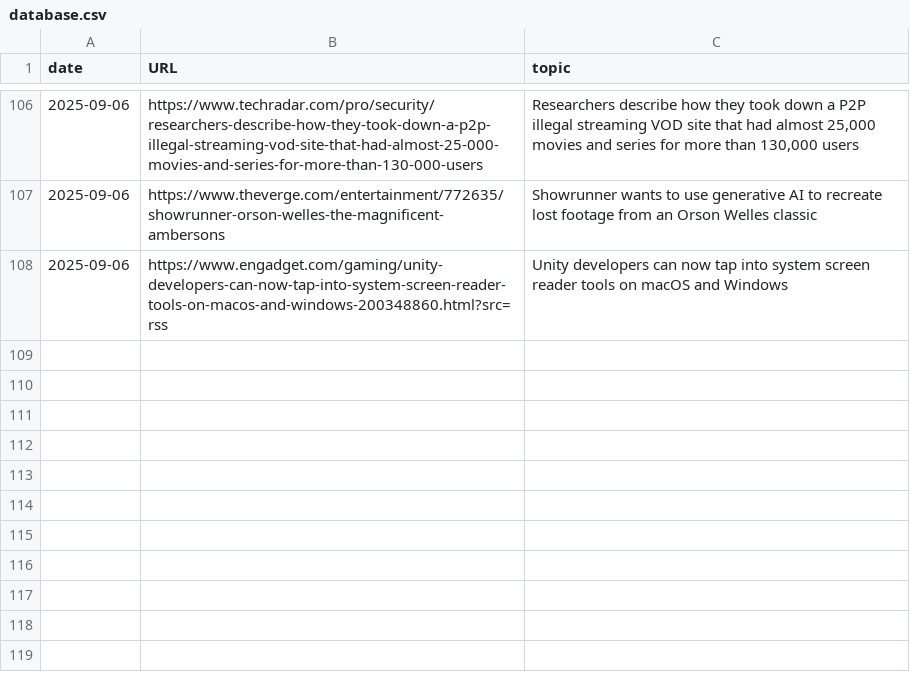
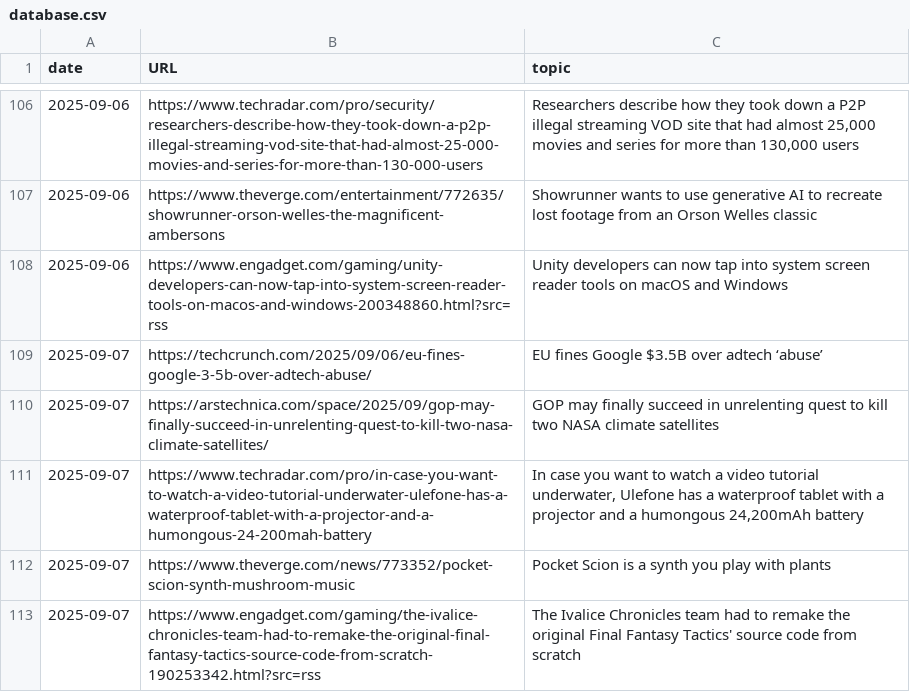
Before and after one commit to cheoljoo/english, a CSV file: database.csv, drawn as a sheet; only a part is shown, gaps mark what is left out.

```diff
--- a/database.csv
+++ b/database.csv
@@ -108 +108,6 @@ date,URL,topic
 2025-09-06,https://www.engadget.com/gaming/unity-developers-can-now-tap-into-system-screen-reader-tools-on-macos-and-windows-200348860.html?src=rss,Unity developers can now tap into system screen reader tools on macOS and Windows
+2025-09-07,https://techcrunch.com/2025/09/06/eu-fines-google-3-5b-over-adtech-abuse/,EU fines Google $3.5B over adtech ‘abuse’
+2025-09-07,https://arstechnica.com/space/2025/09/gop-may-finally-succeed-in-unrelenting-quest-to-kill-two-nasa-climate-satellites/,GOP may finally succeed in unrelenting quest to kill two NASA climate satellites
+2025-09-07,https://www.techradar.com/pro/in-case-you-want-to-watch-a-video-tutorial-underwater-ulefone-has-a-waterproof-tablet-with-a-projector-and-a-humongous-24-200mah-battery,"In case you want to watch a video tutorial underwater, Ulefone has a waterproof tablet with a projector and a humongous 24,200mAh battery"
+2025-09-07,https://www.theverge.com/news/773352/pocket-scion-synth-mushroom-music,Pocket Scion is a synth you play with plants
+2025-09-07,https://www.engadget.com/gaming/the-ivalice-chronicles-team-had-to-remake-the-original-final-fantasy-tactics-source-code-from-scratch-190253342.html?src=rss,The Ivalice Chronicles team had to remake the original Final Fantasy Tactics' source code from scratch
```
Also changed, not shown: 1 other file.
